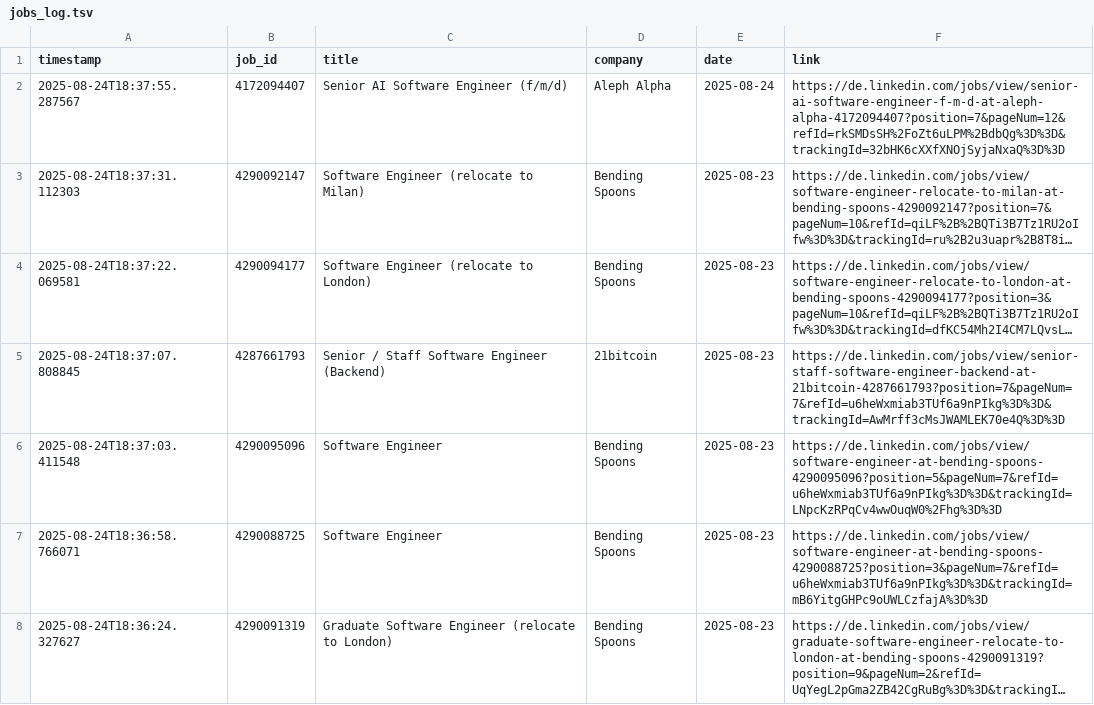
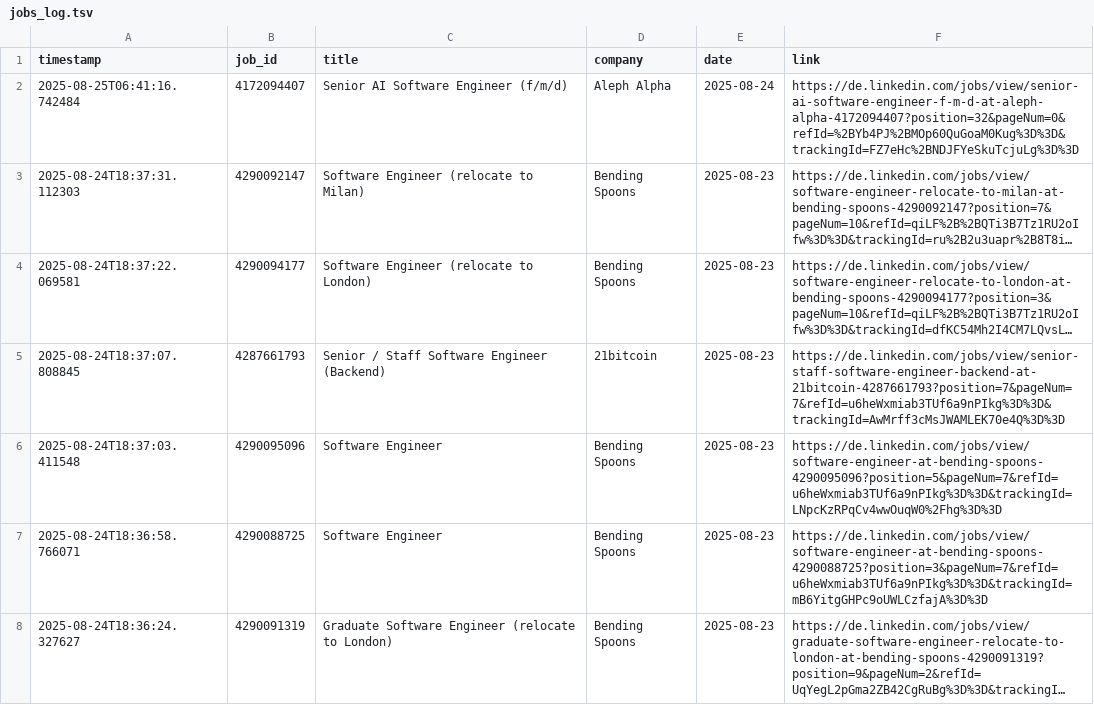
Before and after one commit to mugundanaswin/Data_Engineering, a TSV file: webscrapping_projects/scheduled/outputs/jobs_log.tsv, drawn as a sheet; only a part is shown; long unchanged cells end in …; the diff names each change by its address in the sheet, - before the commit and + after, or states it on an @@ line.

```diff
--- a/webscrapping_projects/scheduled/outputs/jobs_log.tsv
+++ b/webscrapping_projects/scheduled/outputs/jobs_log.tsv
-A2 (timestamp): 2025-08-24T18:37:55.287567
+A2 (timestamp): 2025-08-25T06:41:16.742484
-F2 (link): https://de.linkedin.com/jobs/view/senior-ai-software-engineer-f-m-d-at-aleph-alpha-4172094407?position=7&pageNum=12&refId=rkSMDsSH%2FoZt6uLPM%2BdbQg%3D%3D&trackingId=32bHK6cXXfXNOjSyjaNxaQ%3D%3D
+F2 (link): https://de.linkedin.com/jobs/view/senior-ai-software-engineer-f-m-d-at-aleph-alpha-4172094407?position=32&pageNum=0&refId=%2BYb4PJ%2BMOp60QuGoaM0Kug%3D%3D&trackingId=FZ7eHc%2BNDJFYeSkuTcjuLg%3D%3D
```
